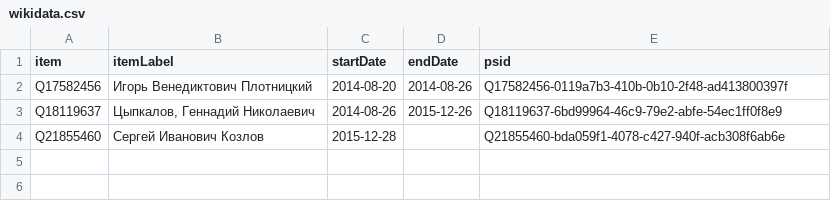
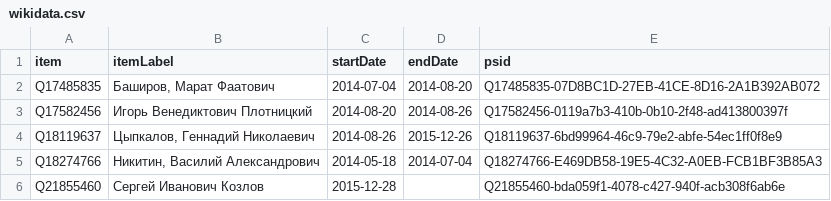
Before and after one commit to every-politician-scrapers/luhansk-ministers, a CSV file: sources/chairman/wikidata.csv, drawn as a sheet; the diff names each change by its address in the sheet, - before the commit and + after, or states it on an @@ line.

Commit message:
Compare external sources to Wikidata

```diff
--- a/sources/chairman/wikidata.csv
+++ b/sources/chairman/wikidata.csv
+row 2: Q17485835 | Баширов, Марат Фаатович | 2014-07-04 | 2014-08-20 | Q17485835-07D8BC1D-27EB-41CE-8D16-2A1B392AB072
+row 5: Q18274766 | Никитин, Василий Александрович | 2014-05-18 | 2014-07-04 | Q18274766-E469DB58-19E5-4C32-A0EB-FCB1BF3B85A3
```
Also changed, not shown: sources/chairman/diff.csv, sources/head/diff.csv, 1 other file.
